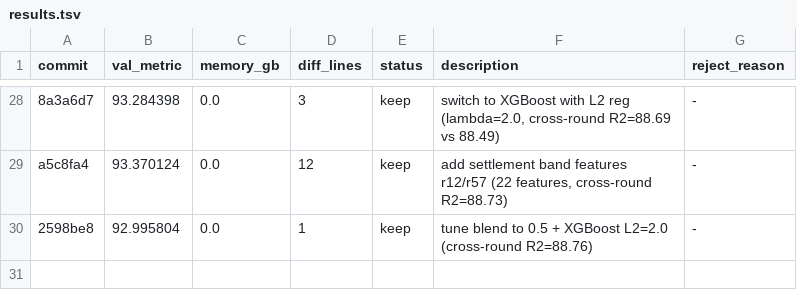
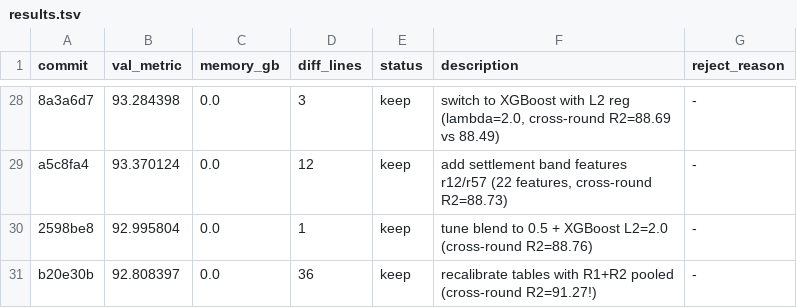
Before and after one commit to Codehagen/ai-nm-2026, a TSV file: tasks/astar-island/results.tsv, drawn as a sheet; only a part is shown, gaps mark what is left out; the diff names each change by its address in the sheet, - before the commit and + after, or states it on an @@ line.

Commit message:
experiment: recalibrate distance tables with R1+R2 pooled data (cross-round R2=91.27 vs 88.76)

```diff
--- a/tasks/astar-island/results.tsv
+++ b/tasks/astar-island/results.tsv
+row 31: b20e30b | 92.808397 | 0.0 | 36 | keep | recalibrate tables with R1+R2 pooled (cross-round R2=91.27!) | -
```
Also changed, not shown: 1 other file.
